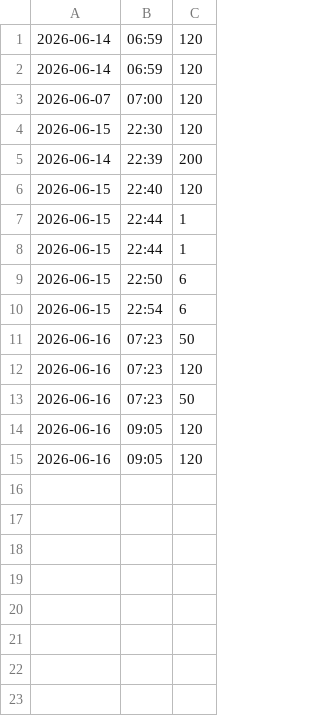
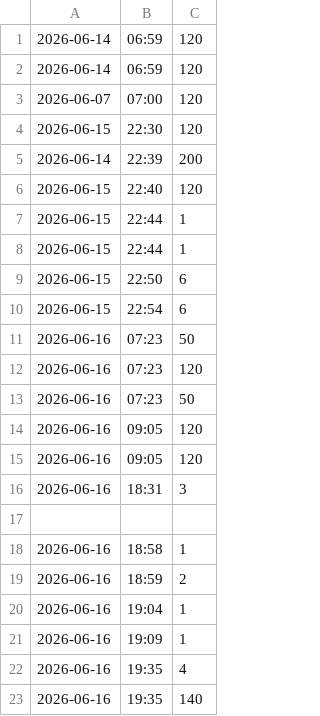
Before and after one commit to nandiwaves/diabetes-tracker, a CSV file: glucose_reading.csv, drawn as a sheet; the diff names each change by its address in the sheet, - before the commit and + after, or states it on an @@ line.

Commit message:
Connected graph to real glucose data

```diff
--- a/glucose_reading.csv
+++ b/glucose_reading.csv
+row 16: 2026-06-16 | 18:31 | 3
+row 17: (empty)
+row 18: 2026-06-16 | 18:58 | 1
+row 19: 2026-06-16 | 18:59 | 2
+row 20: 2026-06-16 | 19:04 | 1
+row 21: 2026-06-16 | 19:09 | 1
+row 22: 2026-06-16 | 19:35 | 4
+row 23: 2026-06-16 | 19:35 | 140
```
Also changed, not shown: 3 other files.
